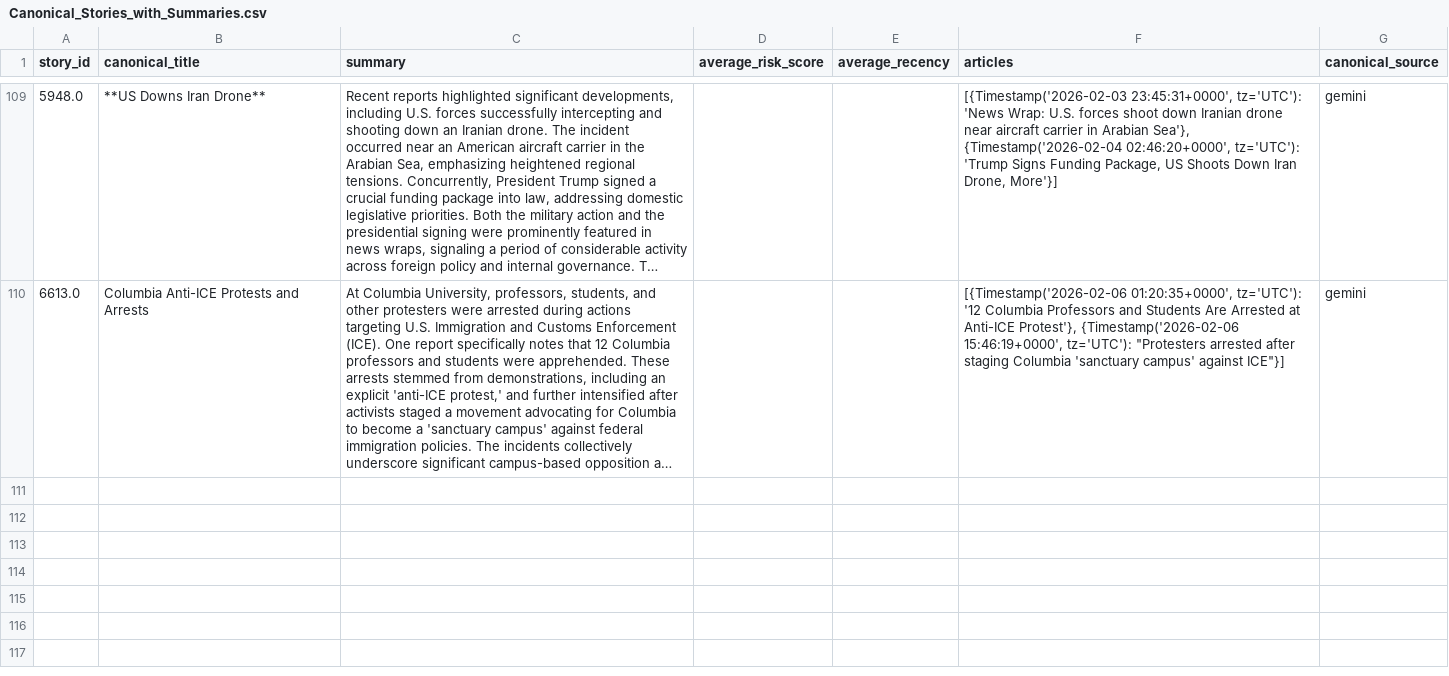
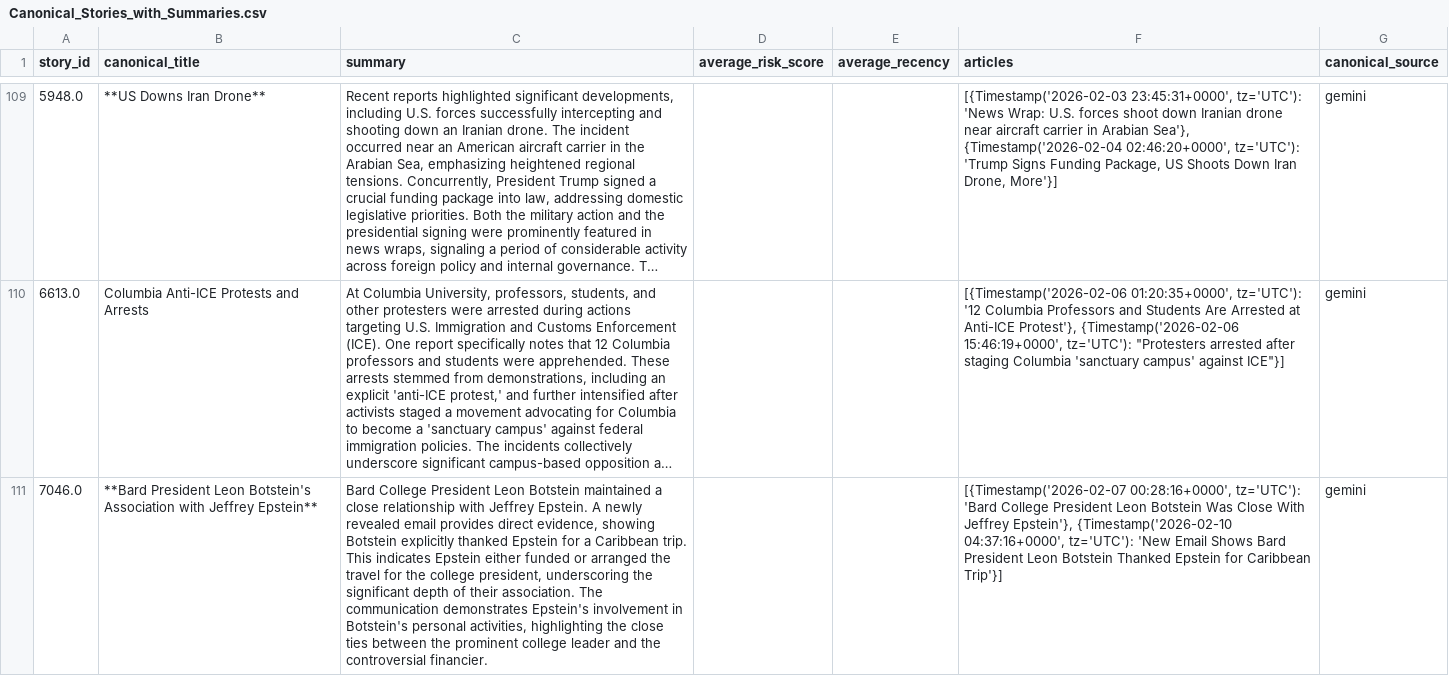
Before and after one commit to ERSRisk/Tulane-Sentiment-Analysis, a CSV file: Model_training/Canonical_Stories_with_Summaries.csv, drawn as a sheet; only a part is shown, gaps mark what is left out; long unchanged cells end in …; the diff names each change by its address in the sheet, - before the commit and + after, or states it on an @@ line.

```diff
--- a/Model_training/Canonical_Stories_with_Summaries.csv
+++ b/Model_training/Canonical_Stories_with_Summaries.csv
+row 111: 7046.0 | **Bard President Leon Botstein's Association with Jeffrey Epstein** | Bard College President Leon Botstein maintained a close relationship with Jeffrey Epstein. A newly revealed email provides direct evidence, showing Botstein explicitly thanked Epstein for a Caribbean trip. This indicates Epstein either funded or arranged the travel for the college president, underscoring the significant depth of their association. The communication demonstrates Epstein's involvement in Botstein's personal activities, highlighting the close ties between the prominent college leader and the controversial financier. |  |  | [{Timestamp('2026-02-07 00:28:16+0000', tz='UTC'): 'Bard College President Leon Botstein Was Close With Jeffrey Epstein'}, {Timestamp('2026-02-10 04:37:16+0000', tz='UTC'): 'New Email Shows Bard President Leon Botstein Thanked Epstein for Caribbean Trip'}] | gemini
```
Also changed, not shown: Model_training/topic_trend.csv, 5 other files.
